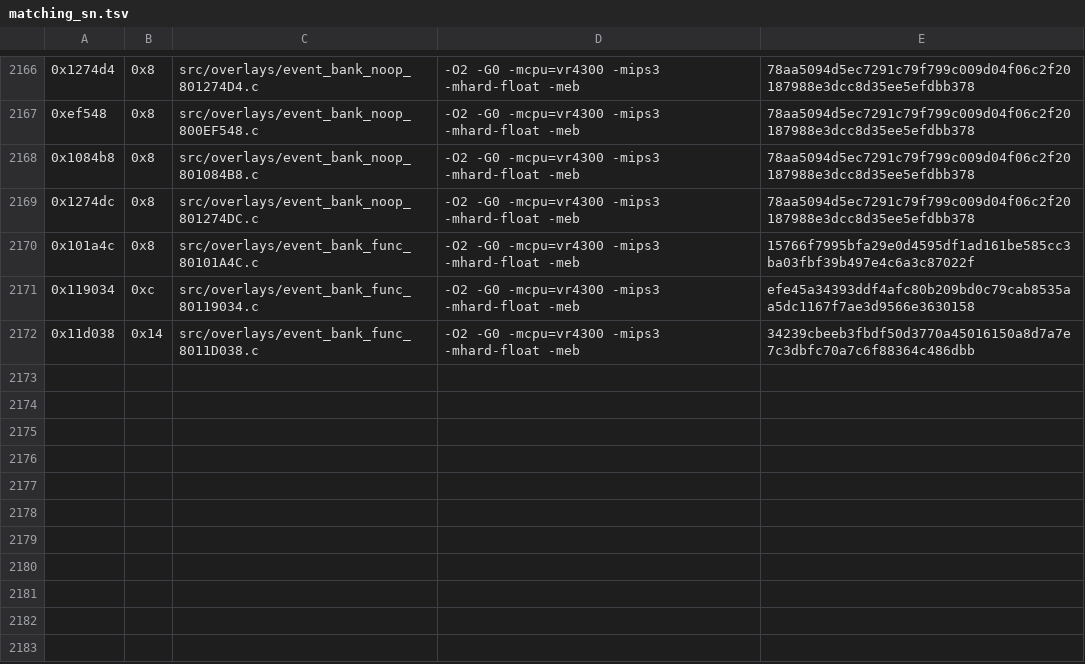
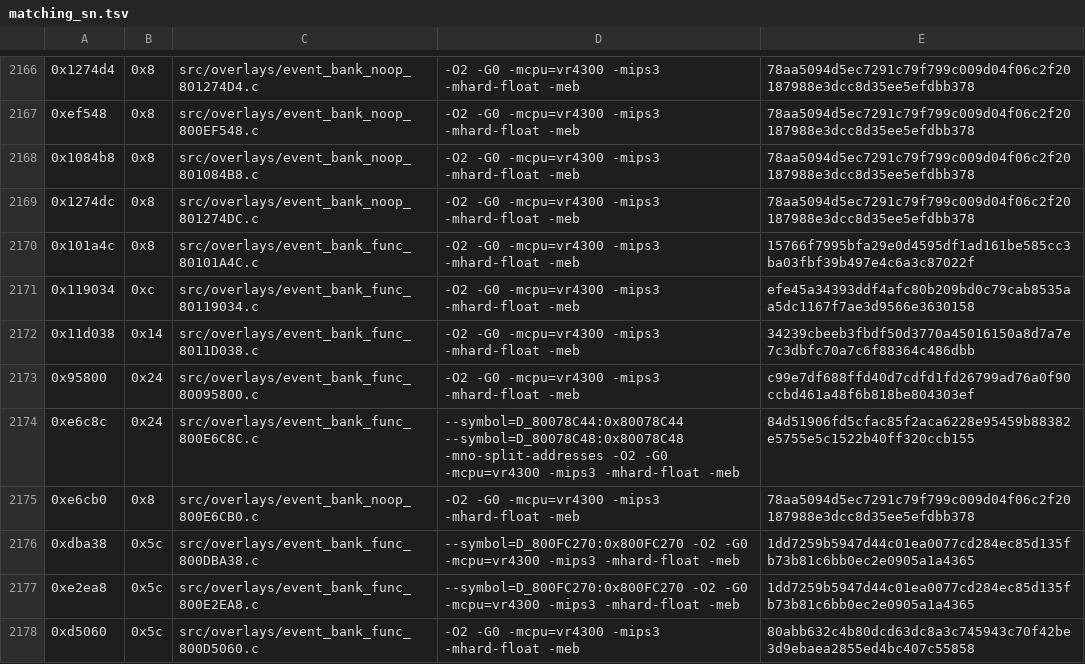
Before and after one commit to TheGh0stShip/Sydney-2000-N64-Prototype, a TSV file: config/overlay/event_bank/matching_sn.tsv, drawn as a sheet; only a part is shown, gaps mark what is left out; the diff names each change by its address in the sheet, - before the commit and + after, or states it on an @@ line.

Commit message:
Decompile six residual event routines

```diff
--- a/config/overlay/event_bank/matching_sn.tsv
+++ b/config/overlay/event_bank/matching_sn.tsv
+row 2173: 0x95800 | 0x24 | src/overlays/event_bank_func_80095800.c | -O2 -G0 -mcpu=vr4300 -mips3 -mhard-float -meb | c99e7df688ffd40d7cdfd1fd26799ad76a0f90ccbd461a48f6b818be804303ef
+row 2174: 0xe6c8c | 0x24 | src/overlays/event_bank_func_800E6C8C.c | --symbol=D_80078C44:0x80078C44 --symbol=D_80078C48:0x80078C48 -mno-split-addresses -O2 -G0 -mcpu=vr4300 -mips3 -mhard-float -meb | 84d51906fd5cfac85f2aca6228e95459b88382e5755e5c1522b40ff320ccb155
+row 2175: 0xe6cb0 | 0x8 | src/overlays/event_bank_noop_800E6CB0.c | -O2 -G0 -mcpu=vr4300 -mips3 -mhard-float -meb | 78aa5094d5ec7291c79f799c009d04f06c2f20187988e3dcc8d35ee5efdbb378
+row 2176: 0xdba38 | 0x5c | src/overlays/event_bank_func_800DBA38.c | --symbol=D_800FC270:0x800FC270 -O2 -G0 -mcpu=vr4300 -mips3 -mhard-float -meb | 1dd7259b5947d44c01ea0077cd284ec85d135fb73b81c6bb0ec2e0905a1a4365
+row 2177: 0xe2ea8 | 0x5c | src/overlays/event_bank_func_800E2EA8.c | --symbol=D_800FC270:0x800FC270 -O2 -G0 -mcpu=vr4300 -mips3 -mhard-float -meb | 1dd7259b5947d44c01ea0077cd284ec85d135fb73b81c6bb0ec2e0905a1a4365
+row 2178: 0xd5060 | 0x5c | src/overlays/event_bank_func_800D5060.c | -O2 -G0 -mcpu=vr4300 -mips3 -mhard-float -meb | 80abb632c4b80dcd63dc8a3c745943c70f42be3d9ebaea2855ed4bc407c55858
```
Also changed, not shown: 10 other files.
